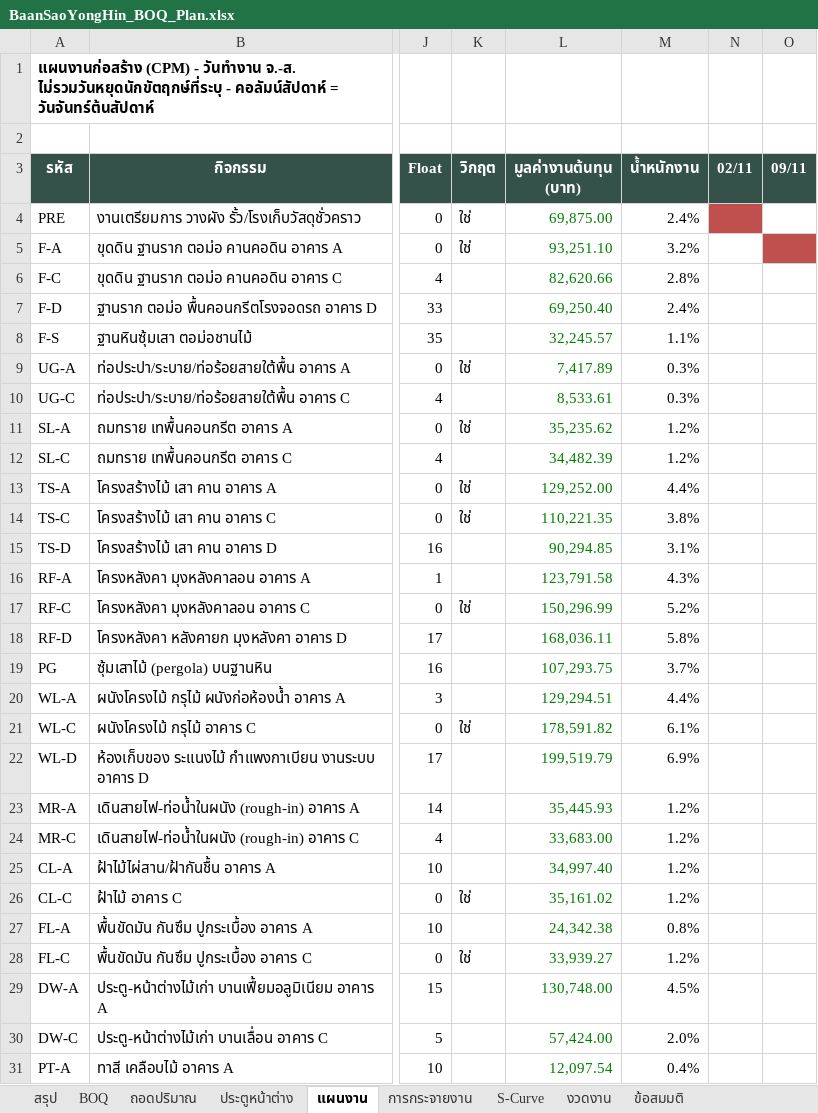
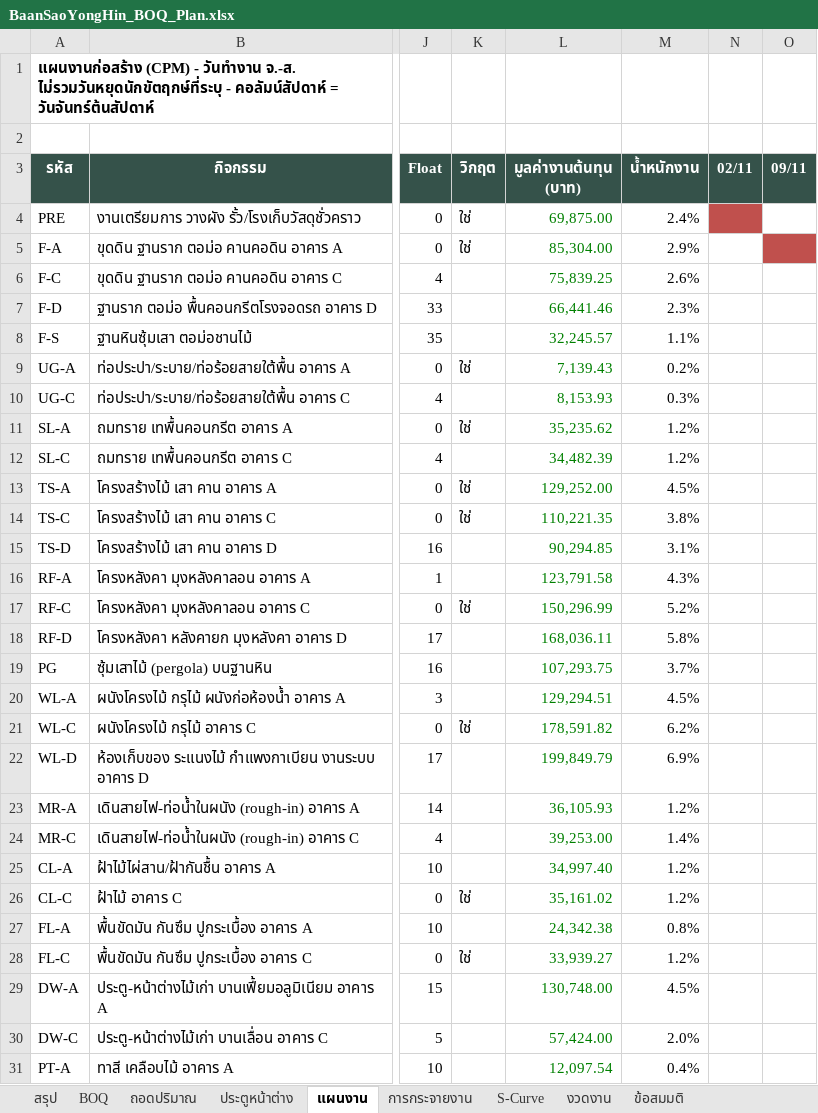
Before and after one commit to supakorn1976/supakorn1976, an Excel workbook: Architecture_Home_Build_BIM/03_Models/BaanSaoYongHin/BaanSaoYongHin_BOQ_Plan.xlsx, sheet แผนงาน, drawn as a sheet; only a part is shown, gaps mark what is left out; values as stored, in another font and other column widths than the file's, no borders; the diff covers the shown part only; the diff names each change by its address in the sheet, - before the commit and + after, or states it on an @@ line.

```diff
--- a/Architecture_Home_Build_BIM/03_Models/BaanSaoYongHin/BaanSaoYongHin_BOQ_Plan.xlsx (sheet แผนงาน)
+++ b/Architecture_Home_Build_BIM/03_Models/BaanSaoYongHin/BaanSaoYongHin_BOQ_Plan.xlsx (sheet แผนงาน)
-L5 (มูลค่างานต้นทุน (บาท)): 93,251.10
+L5 (มูลค่างานต้นทุน (บาท)): 85,304.00
-M5 (น้ำหนักงาน): 3.2%
+M5 (น้ำหนักงาน): 2.9%
-L6 (มูลค่างานต้นทุน (บาท)): 82,620.66
+L6 (มูลค่างานต้นทุน (บาท)): 75,839.25
-M6 (น้ำหนักงาน): 2.8%
+M6 (น้ำหนักงาน): 2.6%
-L7 (มูลค่างานต้นทุน (บาท)): 69,250.40
+L7 (มูลค่างานต้นทุน (บาท)): 66,441.46
-M7 (น้ำหนักงาน): 2.4%
+M7 (น้ำหนักงาน): 2.3%
-L9 (มูลค่างานต้นทุน (บาท)): 7,417.89
+L9 (มูลค่างานต้นทุน (บาท)): 7,139.43
-M9 (น้ำหนักงาน): 0.3%
+M9 (น้ำหนักงาน): 0.2%
-L10 (มูลค่างานต้นทุน (บาท)): 8,533.61
+L10 (มูลค่างานต้นทุน (บาท)): 8,153.93
-M13 (น้ำหนักงาน): 4.4%
+M13 (น้ำหนักงาน): 4.5%
-M20 (น้ำหนักงาน): 4.4%
+M20 (น้ำหนักงาน): 4.5%
-M21 (น้ำหนักงาน): 6.1%
+M21 (น้ำหนักงาน): 6.2%
-L22 (มูลค่างานต้นทุน (บาท)): 199,519.79
+L22 (มูลค่างานต้นทุน (บาท)): 199,849.79
-L23 (มูลค่างานต้นทุน (บาท)): 35,445.93
+L23 (มูลค่างานต้นทุน (บาท)): 36,105.93
-L24 (มูลค่างานต้นทุน (บาท)): 33,683.00
+L24 (มูลค่างานต้นทุน (บาท)): 39,253.00
-M24 (น้ำหนักงาน): 1.2%
+M24 (น้ำหนักงาน): 1.4%
```
Also changed, not shown: 5 edited cells elsewhere in this sheet, sheet ถอดปริมาณ, sheet BOQ, sheet S-Curve, sheet สรุป, sheet งวดงาน, sheet การกระจายงาน, 1 more sheet, charts or pictures, 11 other files.
